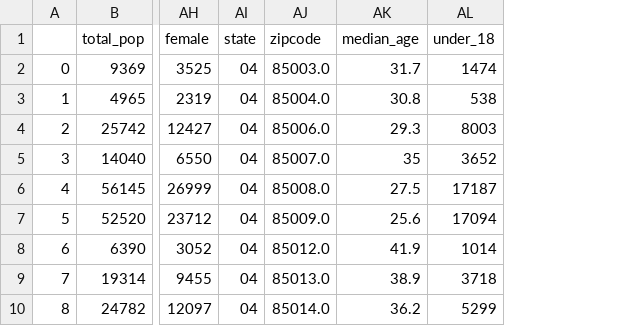
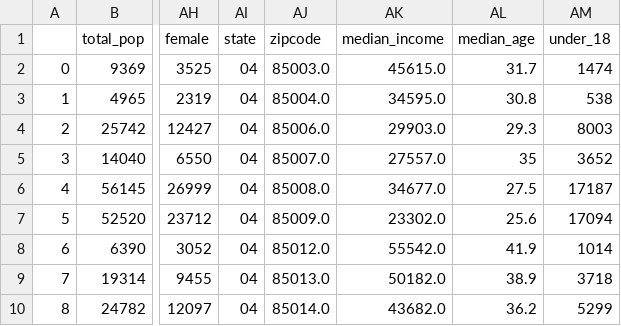
Before and after one commit to nirupampratap/fall2018cse6242, a CSV file: data/phoenix.csv, drawn as a sheet; only a part is shown, gaps mark what is left out; the diff names each change by its address in the sheet, - before the commit and + after, or states it on an @@ line.

Commit message:
Updated demo data with Median House Hold Income
Also, a read me file is added with the Column header details

```diff
--- a/data/phoenix.csv
+++ b/data/phoenix.csv
+column AK (median_income), rows 2-10: 45615.0 | 34595.0 | 29903.0 | 27557.0 | 34677.0 | 23302.0 | 55542.0 | 50182.0 | 43682.0
```
Also changed, not shown: 1 other file.
